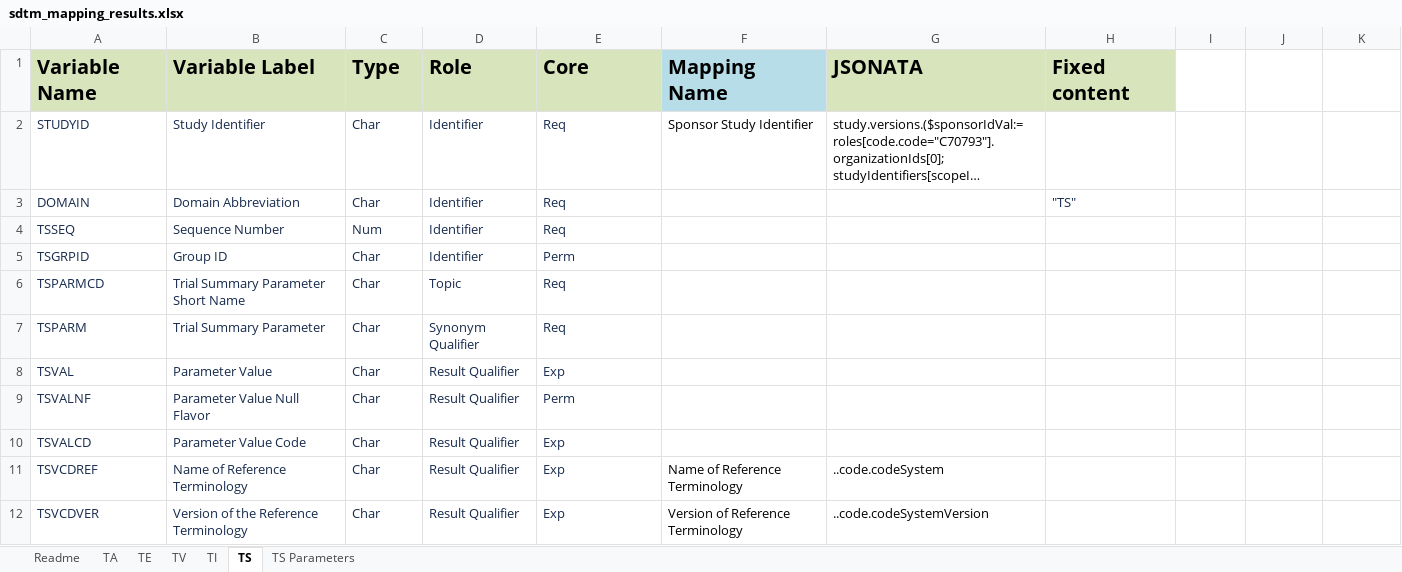
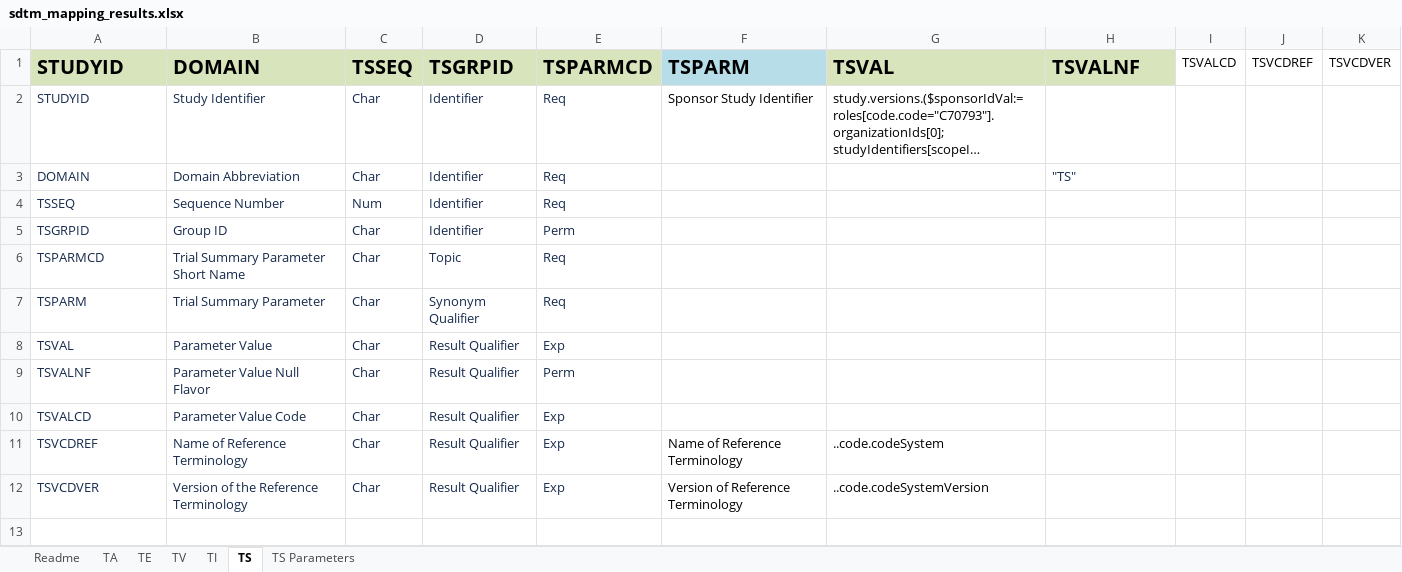
Before and after one commit to ClinLine/USDM_SDTM_mapper, an Excel workbook: Output/sdtm_mapping_results.xlsx, sheet TS, drawn as a sheet; long unchanged cells end in …; values as stored, in another font and other column widths than the file's, no borders; removed rows and columns are numbered as before the commit, all else as after; the diff names each change by its address in the sheet, - before the commit and + after, or states it on an @@ line.

Commit message:
test with swap columns

```diff
--- a/Output/sdtm_mapping_results.xlsx (sheet TS)
+++ b/Output/sdtm_mapping_results.xlsx (sheet TS)
-row 1: Variable Name | Variable Label | Type | Role | Core | Mapping Name | JSONATA | Fixed content
+row 1: STUDYID | DOMAIN | TSSEQ | TSGRPID | TSPARMCD | TSPARM | TSVAL | TSVALNF | TSVALCD | TSVCDREF | TSVCDVER
```
Also changed, not shown: 1 other file.
